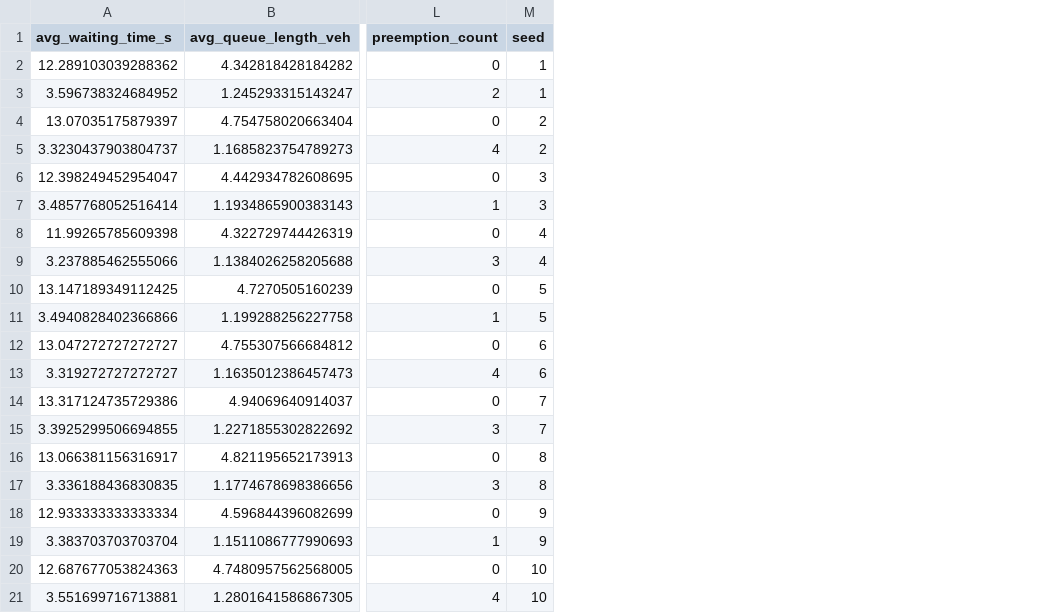
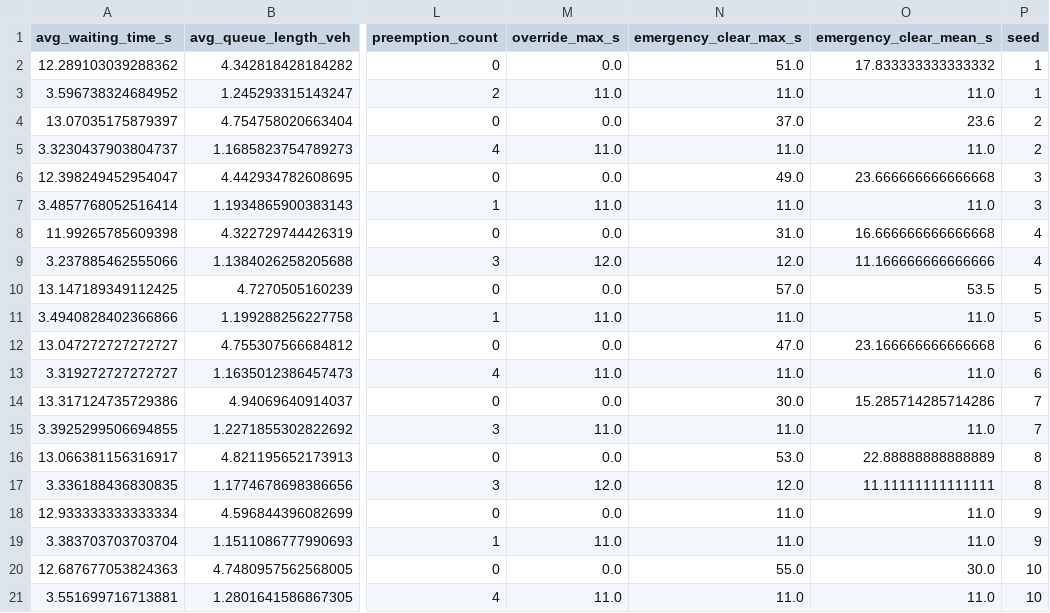
Before and after one commit to dewanshi-goel/adaptive-traffic-signal-control, a CSV file: results/emergency_raw.csv, drawn as a sheet; only a part is shown, gaps mark what is left out; the diff names each change by its address in the sheet, - before the commit and + after, or states it on an @@ line.

```diff
--- a/results/emergency_raw.csv
+++ b/results/emergency_raw.csv
+column M (override_max_s), rows 2-21: 0.0 | 11.0 | 0.0 | 11.0 | 0.0 | 11.0 | 0.0 | 12.0 | 0.0 | 11.0 | 0.0 | 11.0 | 0.0 | 11.0 | 0.0 | 12.0 | 0.0 | 11.0 | 0.0 | 11.0
+column N (emergency_clear_max_s), rows 2-21: 51.0 | 11.0 | 37.0 | 11.0 | 49.0 | 11.0 | 31.0 | 12.0 | 57.0 | 11.0 | 47.0 | 11.0 | 30.0 | 11.0 | 53.0 | 12.0 | 11.0 | 11.0 | 55.0 | 11.0
+column O (emergency_clear_mean_s), rows 2-21: 17.833333333333332 | 11.0 | 23.6 | 11.0 | 23.666666666666668 | 11.0 | 16.666666666666668 | 11.166666666666666 | 53.5 | 11.0 | 23.166666666666668 | 11.0 | 15.285714285714286 | 11.0 | 22.88888888888889 | 11.11111111111111 | 11.0 | 11.0 | 30.0 | 11.0
```
Also changed, not shown: results/adaptive_summary.csv, results/emergency_summary.csv, 12 other files.
